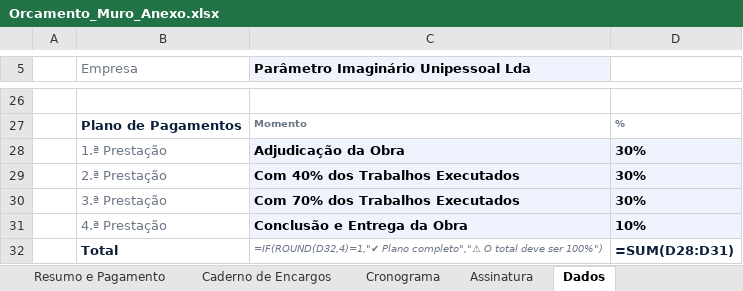
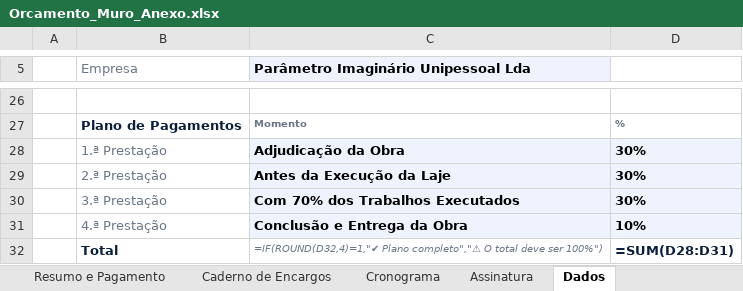
Before and after one commit to rubensborges056-dev/rubens, an Excel workbook: Orcamento_Muro_Anexo.xlsx, sheet Dados, drawn as a sheet; only a part is shown, gaps mark what is left out; values as stored, in another font and other column widths than the file's, no borders; formulas without a stored value are shown as written; conditional formats not drawn; the diff names each change by its address in the sheet, - before the commit and + after, or states it on an @@ line.

```diff
--- a/Orcamento_Muro_Anexo.xlsx (sheet Dados)
+++ b/Orcamento_Muro_Anexo.xlsx (sheet Dados)
-C29: Com 40% dos Trabalhos Executados
+C29: Antes da Execução da Laje
```
Also changed, not shown: sheet Cronograma, 2 other files.
